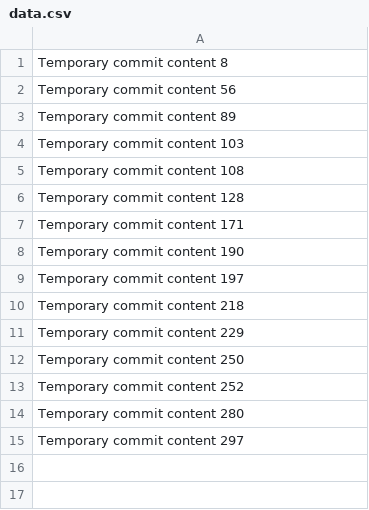
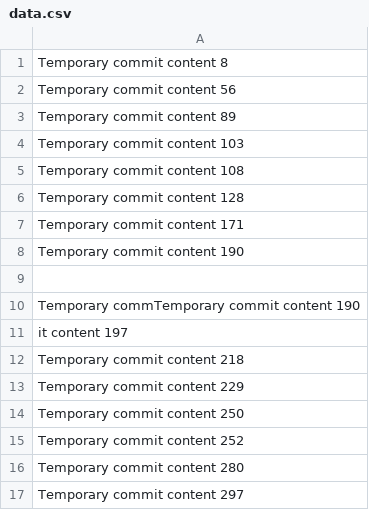
Before and after one commit to Zephyr0u/potential-spoon, a CSV file: data.csv, drawn as a sheet.

Commit message:
Update data.csv

```diff
--- a/data.csv
+++ b/data.csv
@@ -8,3 +8,5 @@ Temporary commit content 171
 Temporary commit content 190
-Temporary commit content 197
+
+Temporary commTemporary commit content 190
+it content 197
 Temporary commit content 218
```
